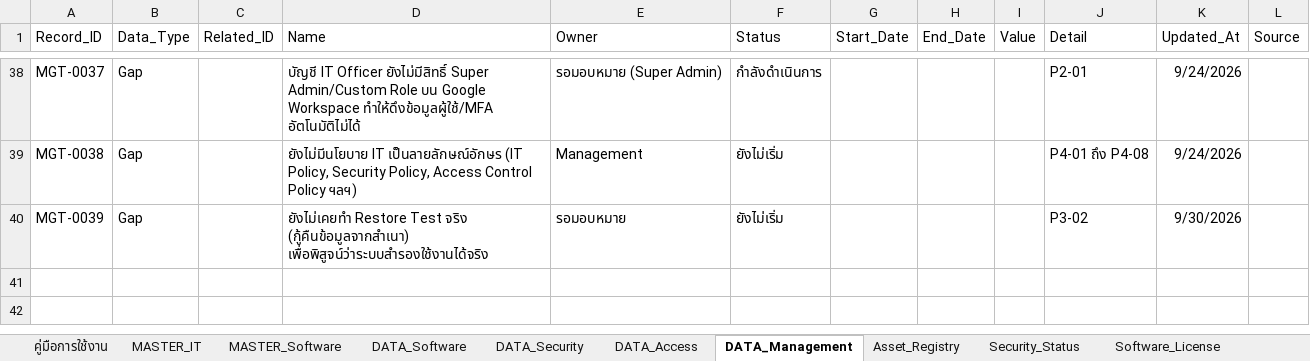
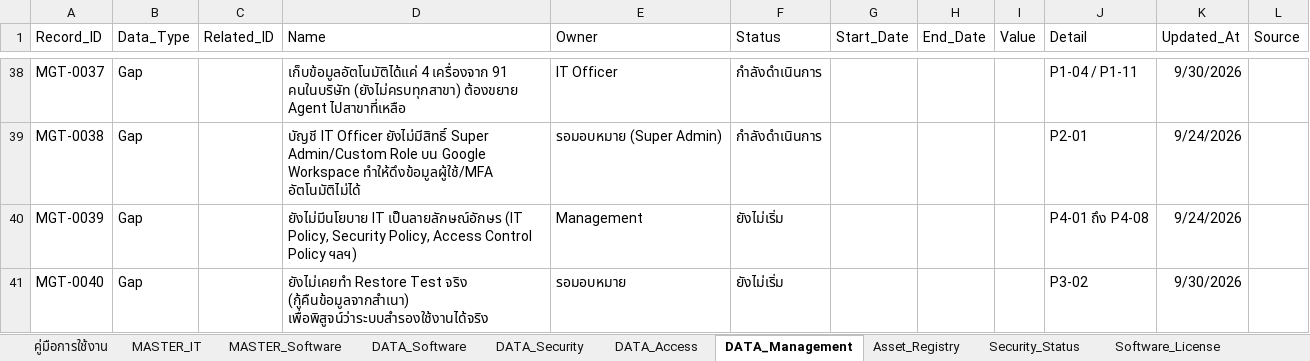
Before and after one commit to IT-htg/Executive, an Excel workbook: IT_Registry_Master_with_Access.xlsx, sheet DATA_Management, drawn as a sheet; only a part is shown, gaps mark what is left out; values as stored, in another font and other column widths than the file's, no borders; charts and pictures not drawn; the diff covers the shown part only; the diff names each change by its address in the sheet, - before the commit and + after, or states it on an @@ line.

Commit message:
Auto-update dashboard data 2026-10-01 17:29

```diff
--- a/IT_Registry_Master_with_Access.xlsx (sheet DATA_Management)
+++ b/IT_Registry_Master_with_Access.xlsx (sheet DATA_Management)
-D38 (Name): บัญชี IT Officer ยังไม่มีสิทธิ์ Super Admin/Custom Role บน Google Workspace ทำให้ดึงข้อมูลผู้ใช้/MFA อัตโนมัติไม่ได้
+D38 (Name): เก็บข้อมูลอัตโนมัติได้แค่ 4 เครื่องจาก 91 คนในบริษัท (ยังไม่ครบทุกสาขา) ต้องขยาย Agent ไปสาขาที่เหลือ
-E38 (Owner): รอมอบหมาย (Super Admin)
+E38 (Owner): IT Officer
-J38 (Detail): P2-01
+J38 (Detail): P1-04 / P1-11
-K38 (Updated_At): 9/24/2026
+K38 (Updated_At): 9/30/2026
-D39 (Name): ยังไม่มีนโยบาย IT เป็นลายลักษณ์อักษร (IT Policy, Security Policy, Access Control Policy ฯลฯ)
+D39 (Name): บัญชี IT Officer ยังไม่มีสิทธิ์ Super Admin/Custom Role บน Google Workspace ทำให้ดึงข้อมูลผู้ใช้/MFA อัตโนมัติไม่ได้
-E39 (Owner): Management
+E39 (Owner): รอมอบหมาย (Super Admin)
-F39 (Status): ยังไม่เริ่ม
+F39 (Status): กำลังดำเนินการ
-J39 (Detail): P4-01 ถึง P4-08
+J39 (Detail): P2-01
-D40 (Name): ยังไม่เคยทำ Restore Test จริง (กู้คืนข้อมูลจากสำเนา) เพื่อพิสูจน์ว่าระบบสำรองใช้งานได้จริง
+D40 (Name): ยังไม่มีนโยบาย IT เป็นลายลักษณ์อักษร (IT Policy, Security Policy, Access Control Policy ฯลฯ)
-E40 (Owner): รอมอบหมาย
+E40 (Owner): Management
-J40 (Detail): P3-02
+J40 (Detail): P4-01 ถึง P4-08
-K40 (Updated_At): 9/30/2026
+K40 (Updated_At): 9/24/2026
+row 41: MGT-0040 | Gap |  | ยังไม่เคยทำ Restore Test จริง (กู้คืนข้อมูลจากสำเนา) เพื่อพิสูจน์ว่าระบบสำรองใช้งานได้จริง | รอมอบหมาย | ยังไม่เริ่ม |  |  |  | P3-02 | 9/30/2026
```
Also changed, not shown: 31 edited cells elsewhere in this sheet, sheet Network_Assets.
